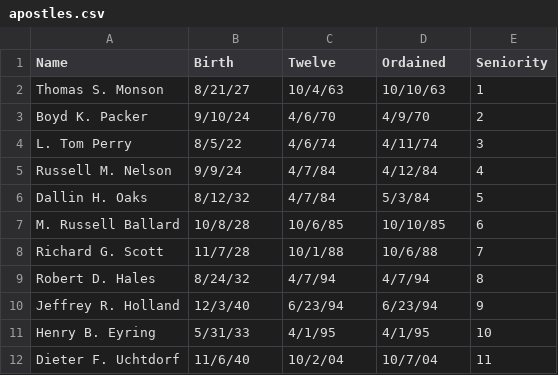
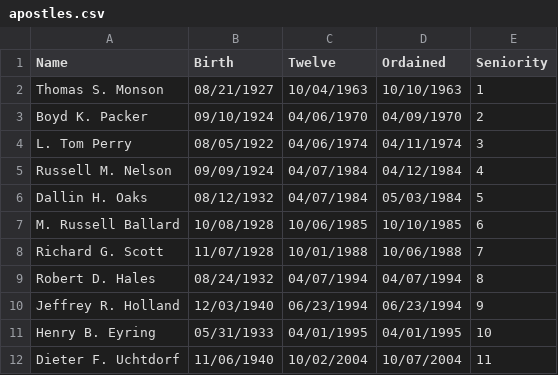
Before and after one commit to philngo/mormon-prophets, a CSV file: data/apostles.csv, drawn as a sheet; only a part is shown; the diff covers the shown part only.

Commit message:
Created Apostle class

```diff
--- a/data/apostles.csv
+++ b/data/apostles.csv
@@ -1,12 +1,12 @@
 Name,Birth,Twelve,Ordained,Seniority
-Thomas S. Monson,8/21/27,10/4/63,10/10/63,1
-Boyd K. Packer,9/10/24,4/6/70,4/9/70,2
-L. Tom Perry,8/5/22,4/6/74,4/11/74,3
-Russell M. Nelson,9/9/24,4/7/84,4/12/84,4
-Dallin H. Oaks,8/12/32,4/7/84,5/3/84,5
-M. Russell Ballard,10/8/28,10/6/85,10/10/85,6
-Richard G. Scott,11/7/28,10/1/88,10/6/88,7
-Robert D. Hales,8/24/32,4/7/94,4/7/94,8
-Jeffrey R. Holland,12/3/40,6/23/94,6/23/94,9
-Henry B. Eyring,5/31/33,4/1/95,4/1/95,10
-Dieter F. Uchtdorf,11/6/40,10/2/04,10/7/04,11
+Thomas S. Monson,08/21/1927,10/04/1963,10/10/1963,1
+Boyd K. Packer,09/10/1924,04/06/1970,04/09/1970,2
+L. Tom Perry,08/05/1922,04/06/1974,04/11/1974,3
+Russell M. Nelson,09/09/1924,04/07/1984,04/12/1984,4
+Dallin H. Oaks,08/12/1932,04/07/1984,05/03/1984,5
+M. Russell Ballard,10/08/1928,10/06/1985,10/10/1985,6
+Richard G. Scott,11/07/1928,10/01/1988,10/06/1988,7
+Robert D. Hales,08/24/1932,04/07/1994,04/07/1994,8
+Jeffrey R. Holland,12/03/1940,06/23/1994,06/23/1994,9
+Henry B. Eyring,05/31/1933,04/01/1995,04/01/1995,10
+Dieter F. Uchtdorf,11/06/1940,10/02/2004,10/07/2004,11
```
Also changed, not shown: 12 edited cells elsewhere in this file, 1 other file.
